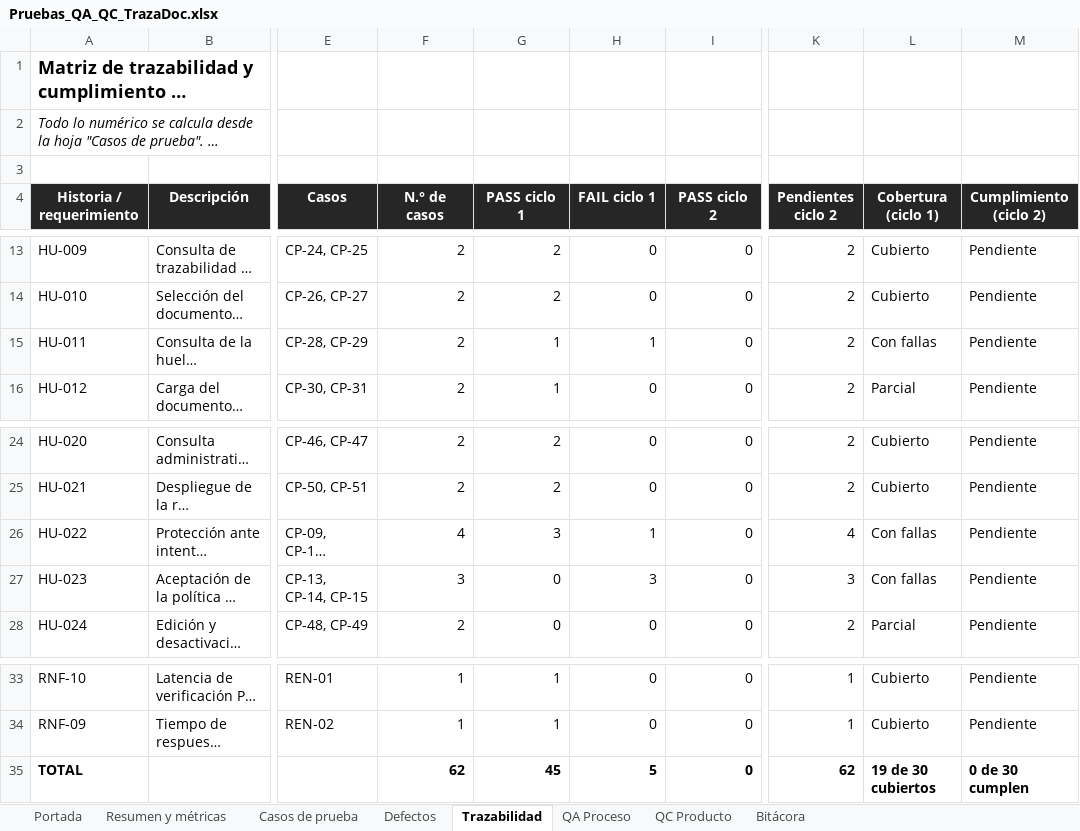
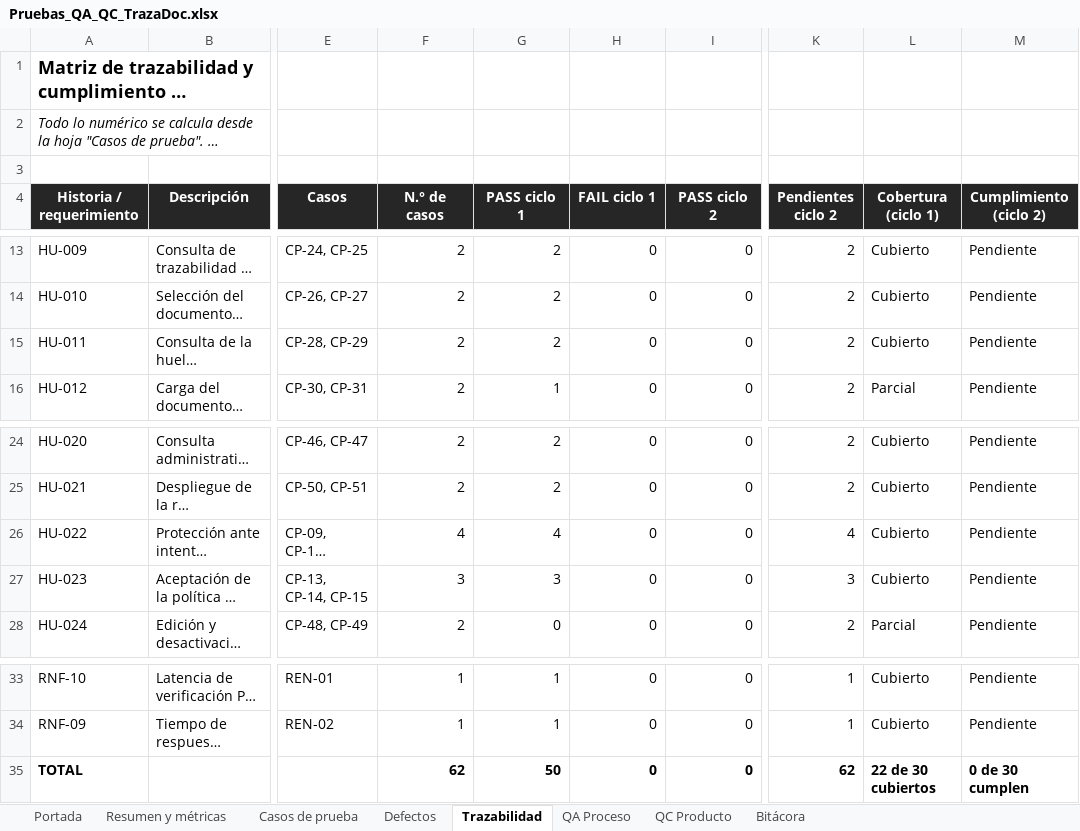
Before and after one commit to swummen/Blockchain_Contratos, an Excel workbook: docs/Pruebas_QA_QC_TrazaDoc.xlsx, sheet Trazabilidad, drawn as a sheet; only a part is shown, gaps mark what is left out; long unchanged cells end in …; values as stored, in another font and other column widths than the file's, no borders; conditional formats not drawn; the diff names each change by its address in the sheet, - before the commit and + after, or states it on an @@ line.

```diff
--- a/docs/Pruebas_QA_QC_TrazaDoc.xlsx (sheet Trazabilidad)
+++ b/docs/Pruebas_QA_QC_TrazaDoc.xlsx (sheet Trazabilidad)
-G15 (PASS ciclo 1): 1
+G15 (PASS ciclo 1): 2
-H15 (FAIL ciclo 1): 1
+H15 (FAIL ciclo 1): 0
-L15 (Cobertura (ciclo 1)): Con fallas
+L15 (Cobertura (ciclo 1)): Cubierto
-G26 (PASS ciclo 1): 3
+G26 (PASS ciclo 1): 4
-H26 (FAIL ciclo 1): 1
+H26 (FAIL ciclo 1): 0
-L26:L27 (Cobertura (ciclo 1)): Con fallas
+L26:L27 (Cobertura (ciclo 1)): Cubierto
-G27 (PASS ciclo 1): 0
+G27 (PASS ciclo 1): 3
-H27 (FAIL ciclo 1): 3
+H27 (FAIL ciclo 1): 0
-G35 (PASS ciclo 1): 45
+G35 (PASS ciclo 1): 50
-H35 (FAIL ciclo 1): 5
+H35 (FAIL ciclo 1): 0
-L35 (Cobertura (ciclo 1)): 19 de 30 cubiertos
+L35 (Cobertura (ciclo 1)): 22 de 30 cubiertos
```
Also changed, not shown: sheet Bitácora, sheet QC Producto, sheet QA Proceso, sheet Casos de prueba, sheet Defectos, sheet Resumen y métricas, 1 more sheet, docs/Informe_Resultados_Defectos_TrazaDoc.xlsx, docs/Matriz_Trazabilidad_HU_RF_Codigo.xlsx, 48 other files.
